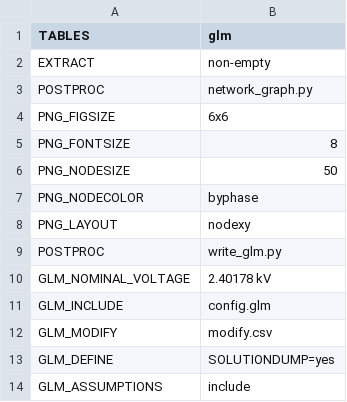
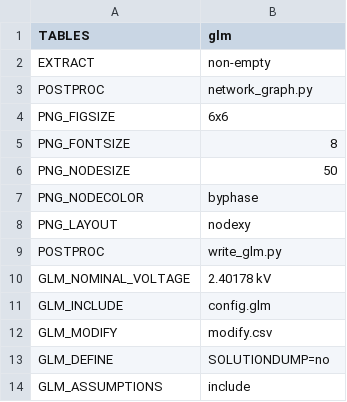
Before and after one commit to openfido/cyme-extract, a CSV file: autotest/input_2/config.csv, drawn as a sheet.

Commit message:
Update config.csv

```diff
--- a/autotest/input_2/config.csv
+++ b/autotest/input_2/config.csv
@@ -12,3 +12,3 @@ GLM_INCLUDE,config.glm
 GLM_MODIFY,modify.csv
-GLM_DEFINE,SOLUTIONDUMP=yes
+GLM_DEFINE,SOLUTIONDUMP=no
 GLM_ASSUMPTIONS,include
```
